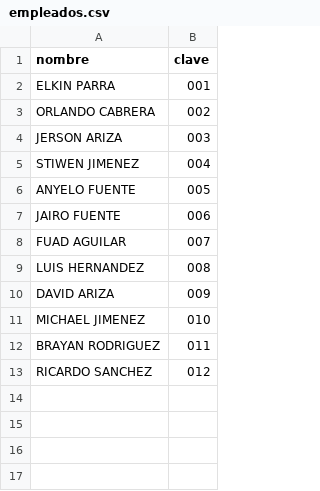
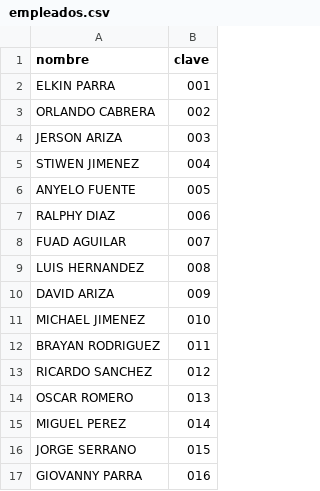
Before and after one commit to yablop1984/Producci-n, a CSV file: empleados.csv, drawn as a sheet.

Commit message:
Update empleados.csv with new employee entries

```diff
--- a/empleados.csv
+++ b/empleados.csv
@@ -6,3 +6,3 @@ STIWEN JIMENEZ,004
 ANYELO FUENTE,005
-JAIRO FUENTE,006
+RALPHY DIAZ,006
 FUAD AGUILAR,007
@@ -13 +13,5 @@ BRAYAN RODRIGUEZ,011
 RICARDO SANCHEZ,012
+OSCAR ROMERO,013
+MIGUEL PEREZ,014
+JORGE SERRANO,015
+GIOVANNY PARRA,016
```
